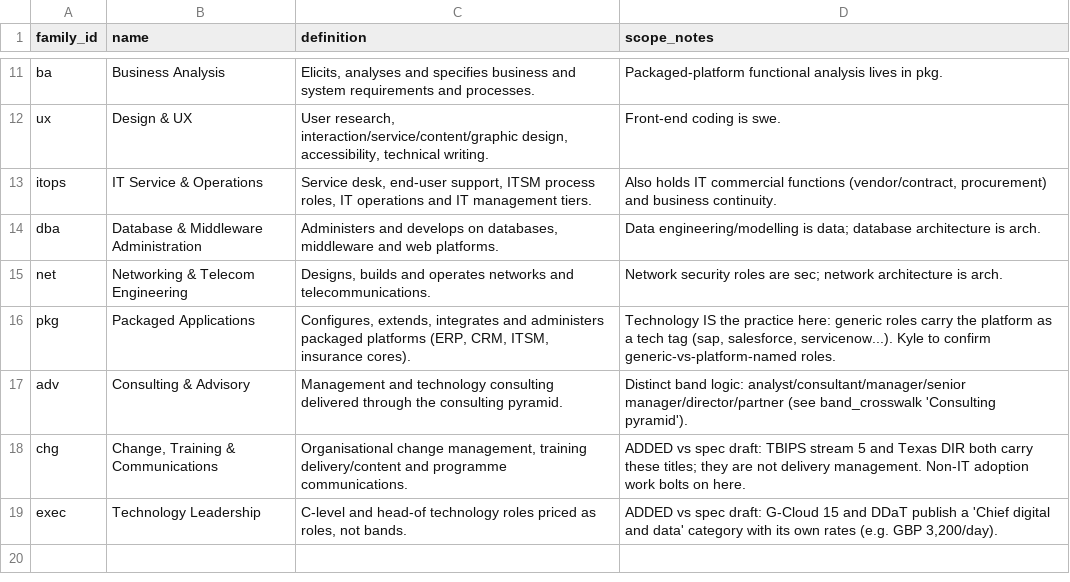
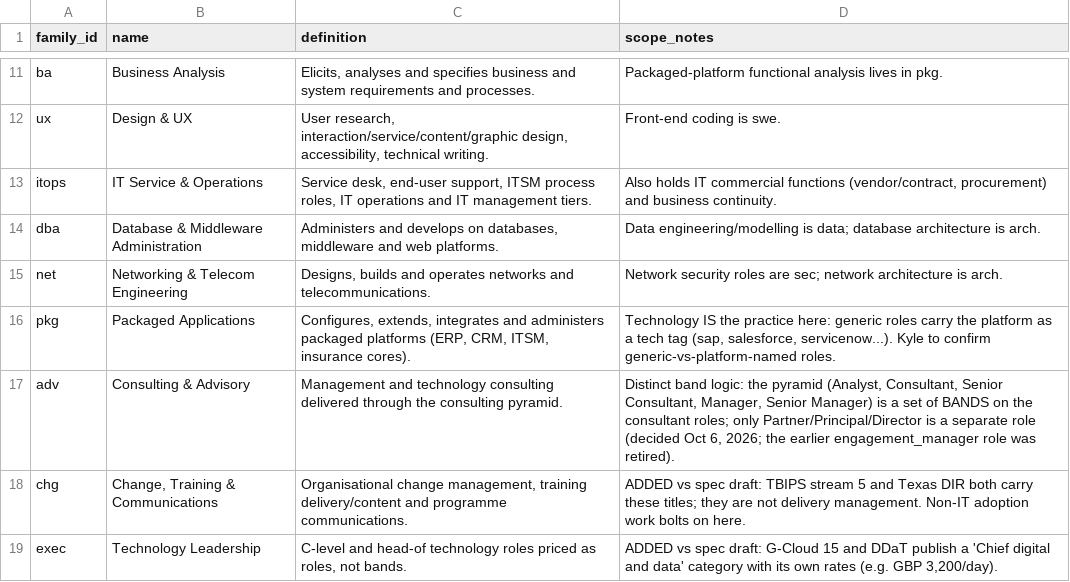
Before and after one commit to kylemac7807/twm-platform, a CSV file: taxonomy/role_families.csv, drawn as a sheet; only a part is shown, gaps mark what is left out.

```diff
--- a/taxonomy/role_families.csv
+++ b/taxonomy/role_families.csv
@@ -16,3 +16,3 @@ net,Networking & Telecom Engineering,"Designs, builds and operates networks and
 pkg,Packaged Applications,"Configures, extends, integrates and administers packaged platforms (ERP, CRM, ITSM, insurance cores).","Technology IS the practice here: generic roles carry the platform as a tech tag (sap, salesforce, servicenow...). Kyle to confirm generic-vs-platform-named roles."
-adv,Consulting & Advisory,Management and technology consulting delivered through the consulting pyramid.,Distinct band logic: analyst/consultant/manager/senior manager/director/partner (see band_crosswalk 'Consulting pyramid').
+adv,Consulting & Advisory,Management and technology consulting delivered through the consulting pyramid.,"Distinct band logic: the pyramid (Analyst, Consultant, Senior Consultant, Manager, Senior Manager) is a set of BANDS on the consultant roles; only Partner/Principal/Director is a separate role (decided Oct 6, 2026; the earlier engagement_manager role was retired)."
 chg,"Change, Training & Communications","Organisational change management, training delivery/content and programme communications.",ADDED vs spec draft: TBIPS stream 5 and Texas DIR both carry these titles; they are not delivery management. Non-IT adoption work bolts on here.
```
Also changed, not shown: taxonomy/canonical_roles.csv, taxonomy/title_mappings.csv, 9 other files.
